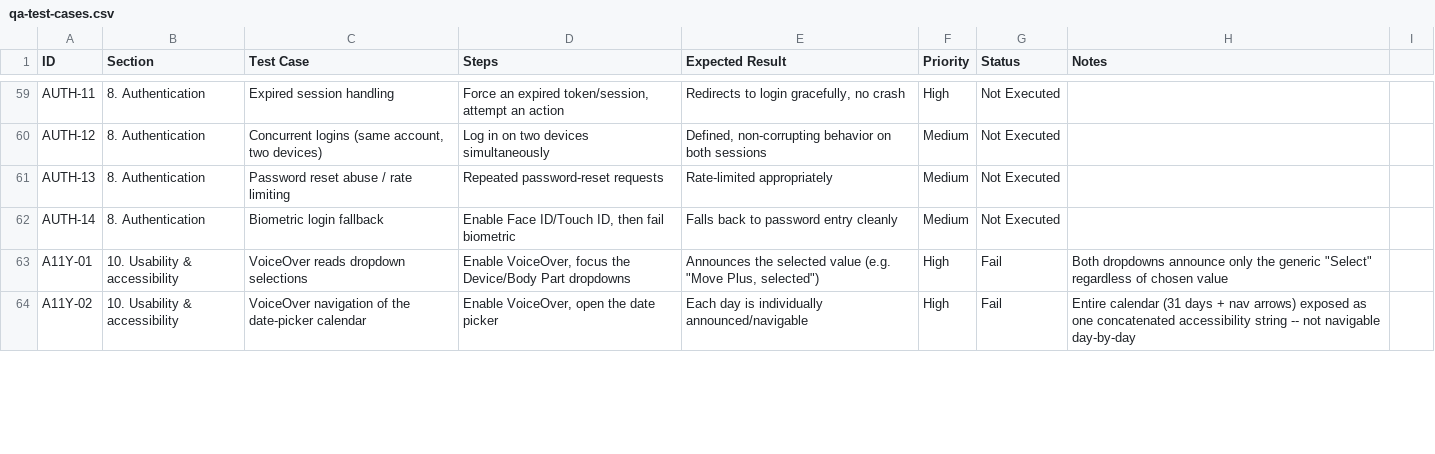
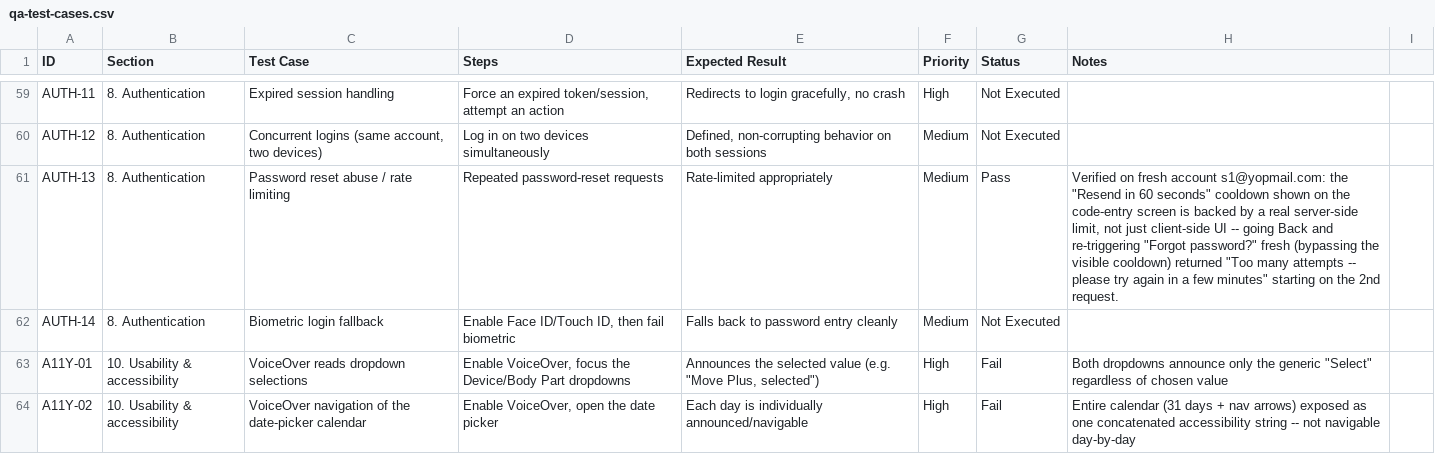
Before and after one commit to shalini508/kineonapp, a CSV file: docs/qa-test-cases.csv, drawn as a sheet; only a part is shown, gaps mark what is left out; the diff covers the shown part only.

```diff
--- a/docs/qa-test-cases.csv
+++ b/docs/qa-test-cases.csv
@@ -60,3 +60,3 @@ AUTH-11,8. Authentication,Expired session handling,"Force an expired token/sessi
 AUTH-12,8. Authentication,"Concurrent logins (same account, two devices)",Log in on two devices simultaneously,"Defined, non-corrupting behavior on both sessions",Medium,Not Executed,
-AUTH-13,8. Authentication,Password reset abuse / rate limiting,Repeated password-reset requests,Rate-limited appropriately,Medium,Not Executed,
+AUTH-13,8. Authentication,Password reset abuse / rate limiting,Repeated password-reset requests,Rate-limited appropriately,Medium,Pass,"Verified on fresh account s1@yopmail.com: the ""Resend in 60 seconds"" cooldown shown on the code-entry screen is backed by a real server-side limit, not just client-side UI -- going Back and re-triggering ""Forgot password?"" fresh (bypassing the visible cooldown) returned ""Too many attempts -- please try again in a few minutes"" starting on the 2nd request."
 AUTH-14,8. Authentication,Biometric login fallback,"Enable Face ID/Touch ID, then fail biometric",Falls back to password entry cleanly,Medium,Not Executed,
```
Also changed, not shown: 13 edited cells elsewhere in this file, 39 other files.
